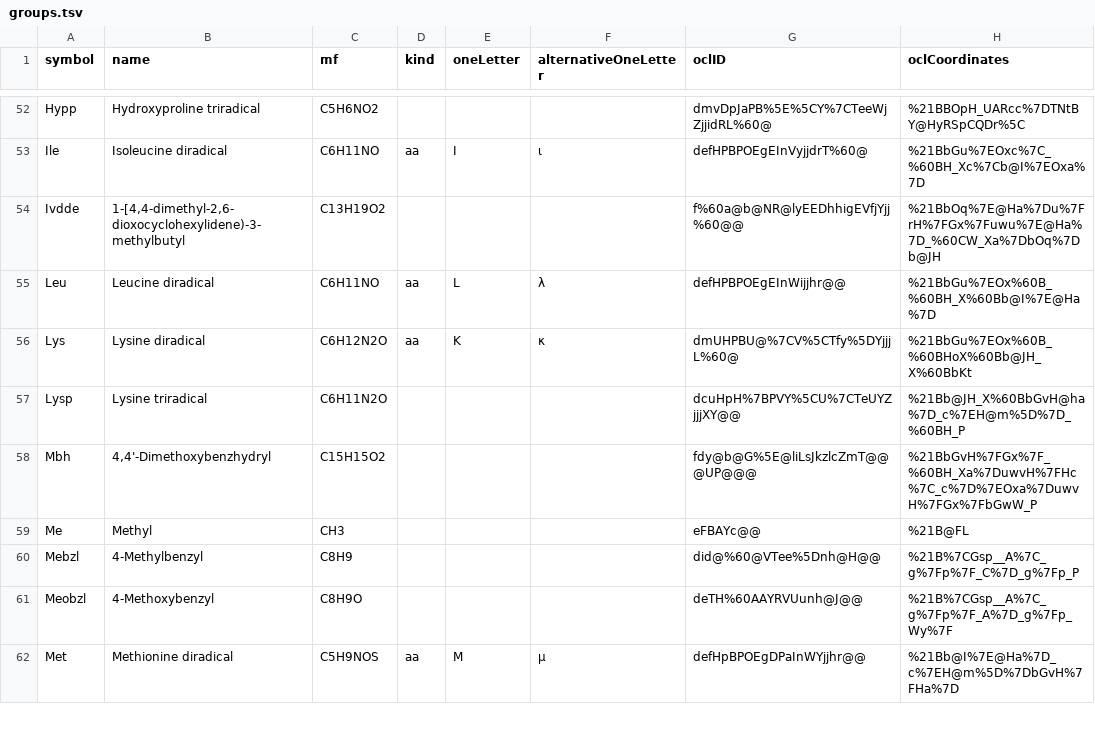
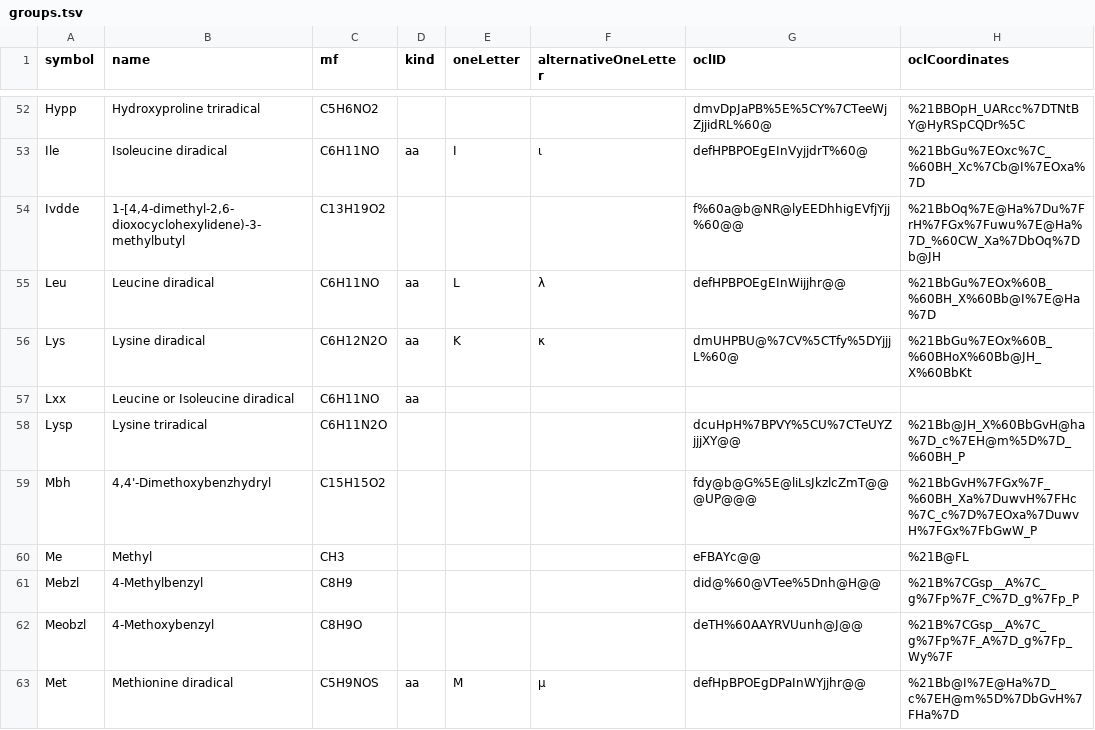
Before and after one commit to cheminfo/mass-tools, a TSV file: data/groups/groups.tsv, drawn as a sheet; only a part is shown, gaps mark what is left out; the diff names each change by its address in the sheet, - before the commit and + after, or states it on an @@ line.

Commit message:
feat: add Lxx for isoleucine or leucine

```diff
--- a/data/groups/groups.tsv
+++ b/data/groups/groups.tsv
+row 57: Lxx | Leucine or Isoleucine diradical | C6H11NO | aa
```
Also changed, not shown: 2 other files.
